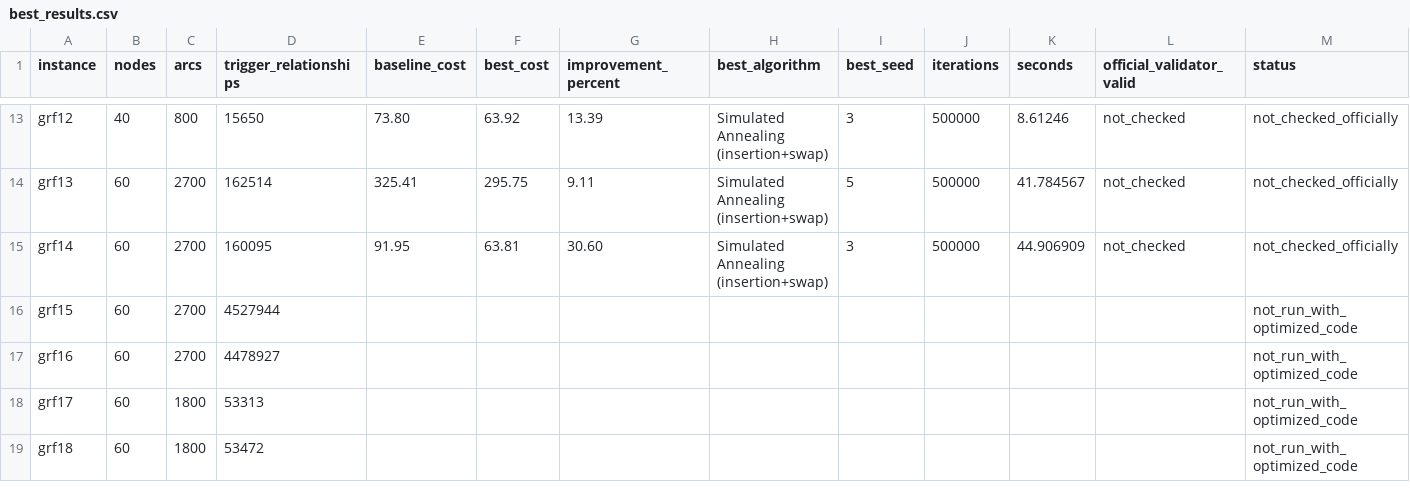
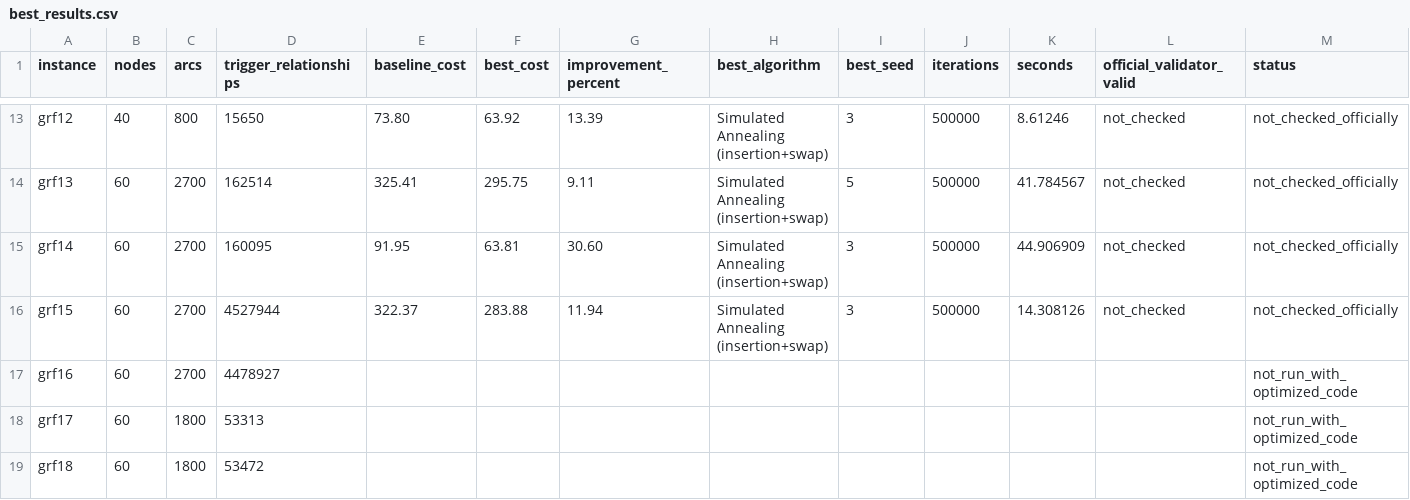
Before and after one commit to Pranvera08/Pranvera-Gashi-The-Trigger-Arc-TSP, a CSV file: results/best_results.csv, drawn as a sheet; only a part is shown, gaps mark what is left out.

```diff
--- a/results/best_results.csv
+++ b/results/best_results.csv
@@ -15,3 +15,3 @@ grf13,60,2700,162514,325.41,295.75,9.11,Simulated Annealing (insertion+swap),5,5
 grf14,60,2700,160095,91.95,63.81,30.60,Simulated Annealing (insertion+swap),3,500000,44.906909,not_checked,not_checked_officially
-grf15,60,2700,4527944,,,,,,,,,not_run_with_optimized_code
+grf15,60,2700,4527944,322.37,283.88,11.94,Simulated Annealing (insertion+swap),3,500000,14.308126,not_checked,not_checked_officially
 grf16,60,2700,4478927,,,,,,,,,not_run_with_optimized_code
```
Also changed, not shown: results/results_optimized.csv, 2 other files.
